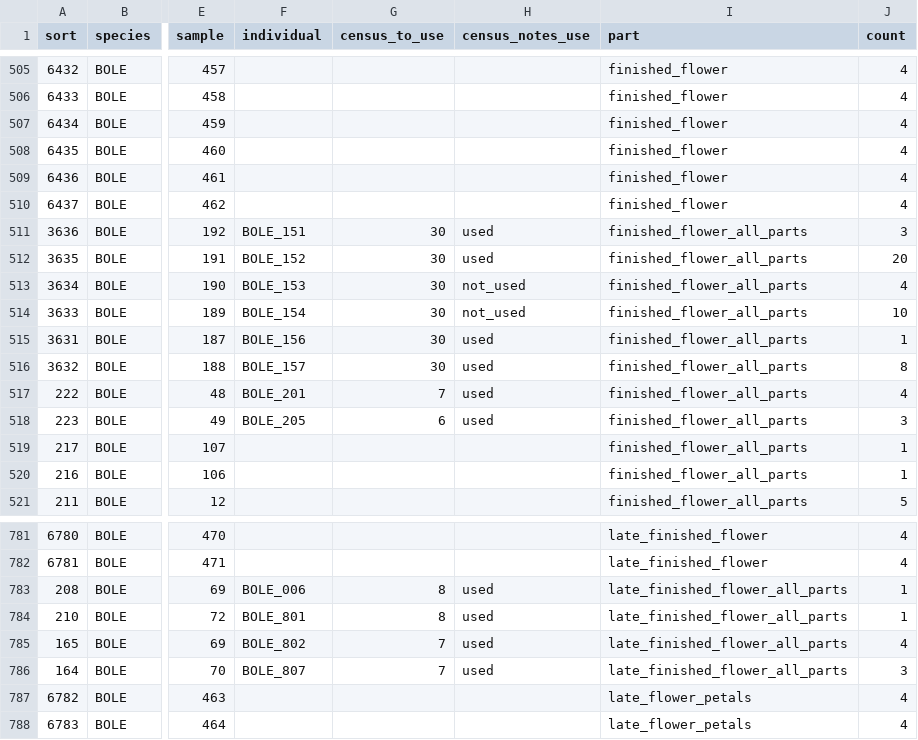
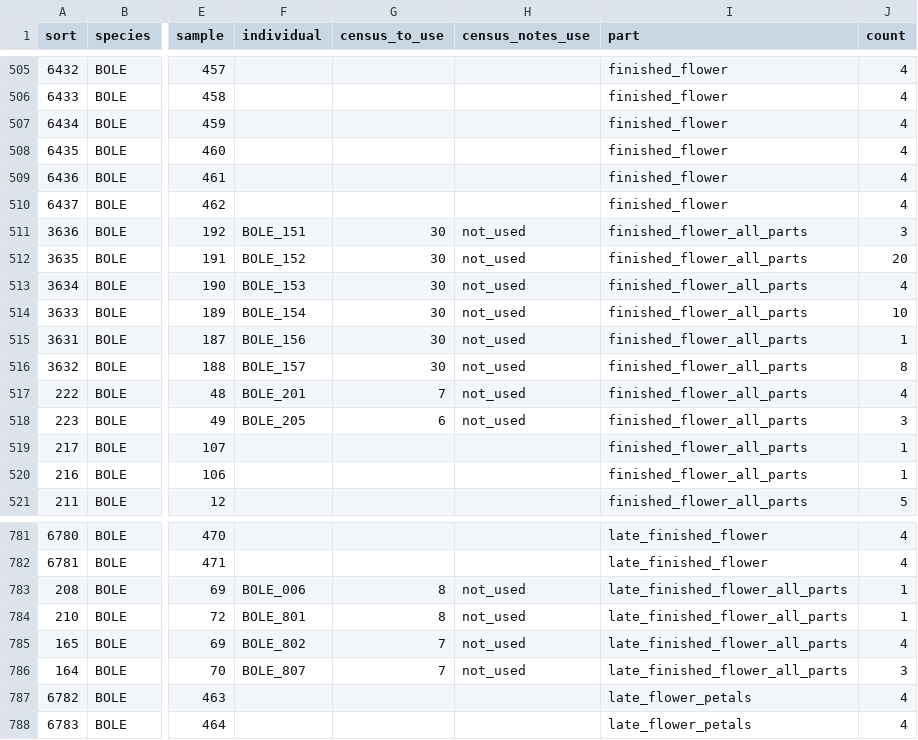
Before and after one commit to dfalster/Reproductive_Allocation_Kuringgai, a CSV file: data/flowerParts.csv, drawn as a sheet; only a part is shown, gaps mark what is left out; the diff names each change by its address in the sheet, - before the commit and + after, or states it on an @@ line.

```diff
--- a/data/flowerParts.csv
+++ b/data/flowerParts.csv
-H511:H512 (census_notes_use): used
+H511:H512 (census_notes_use): not_used
-H515:H518 (census_notes_use): used
+H515:H518 (census_notes_use): not_used
-H783:H786 (census_notes_use): used
+H783:H786 (census_notes_use): not_used
```
Also changed, not shown: 2 other files.
